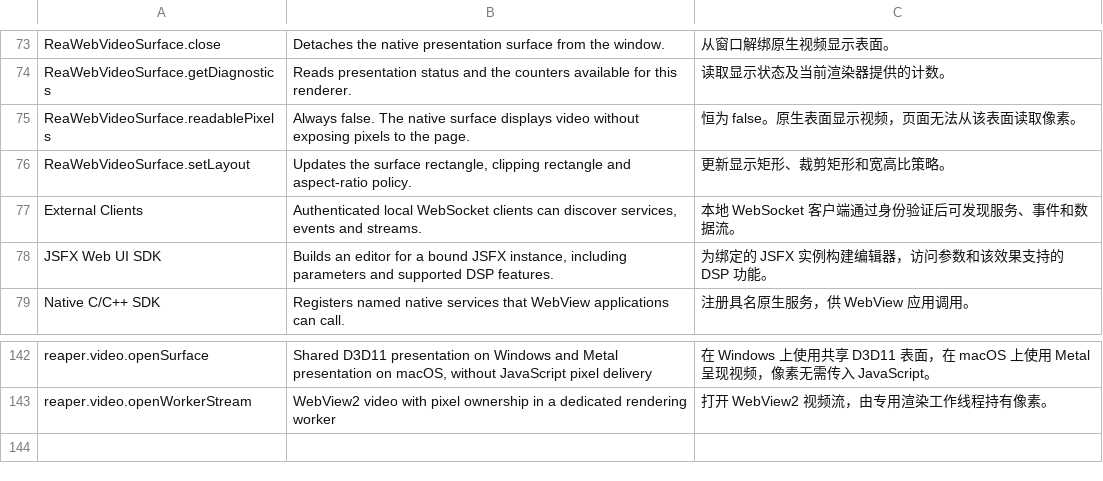
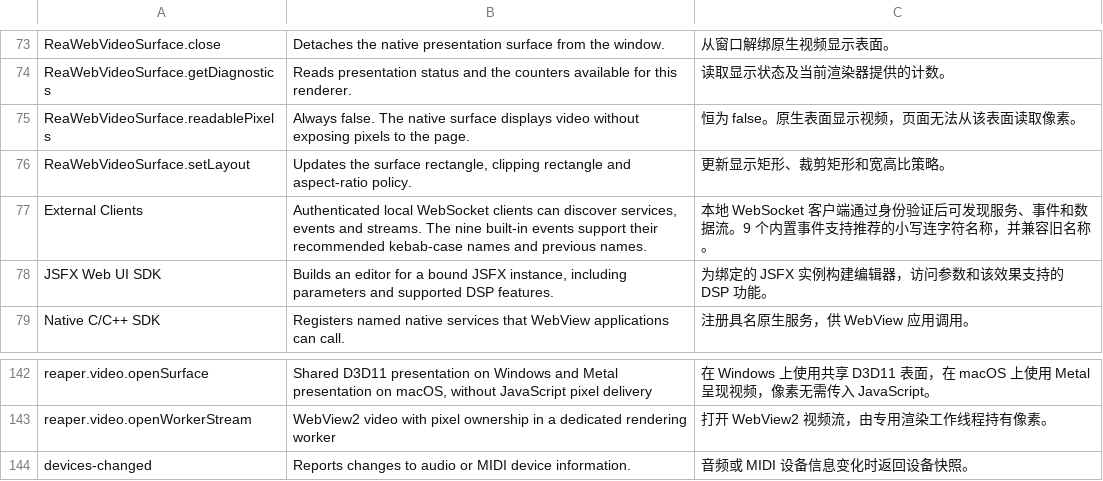
Before and after one commit to zaibuyidao/ReaWebAPI, a TSV file: tools/api-reference/descriptions.tsv, drawn as a sheet; only a part is shown, gaps mark what is left out.

```diff
--- a/tools/api-reference/descriptions.tsv
+++ b/tools/api-reference/descriptions.tsv
@@ -76,3 +76,3 @@ ReaWebVideoSurface.readablePixels	Always false. The native surface displays vide
 ReaWebVideoSurface.setLayout	Updates the surface rectangle, clipping rectangle and aspect-ratio policy.	更新显示矩形、裁剪矩形和宽高比策略。
-External Clients	Authenticated local WebSocket clients can discover services, events and streams.	本地 WebSocket 客户端通过身份验证后可发现服务、事件和数据流。
+External Clients	Authenticated local WebSocket clients can discover services, events and streams. The nine built-in events support their recommended kebab-case names and previous names.	本地 WebSocket 客户端通过身份验证后可发现服务、事件和数据流。9 个内置事件支持推荐的小写连字符名称，并兼容旧名称。
 JSFX Web UI SDK	Builds an editor for a bound JSFX instance, including parameters and supported DSP features.	为绑定的 JSFX 实例构建编辑器，访问参数和该效果支持的 DSP 功能。
@@ -143 +143,2 @@ reaper.video.openSurface	Shared D3D11 presentation on Windows and Metal presenta
 reaper.video.openWorkerStream	WebView2 video with pixel ownership in a dedicated rendering worker	打开 WebView2 视频流，由专用渲染工作线程持有像素。
+devices-changed	Reports changes to audio or MIDI device information.	音频或 MIDI 设备信息变化时返回设备快照。
```
Also changed, not shown: tools/api-reference/comments.zh-CN.tsv, 45 other files.
